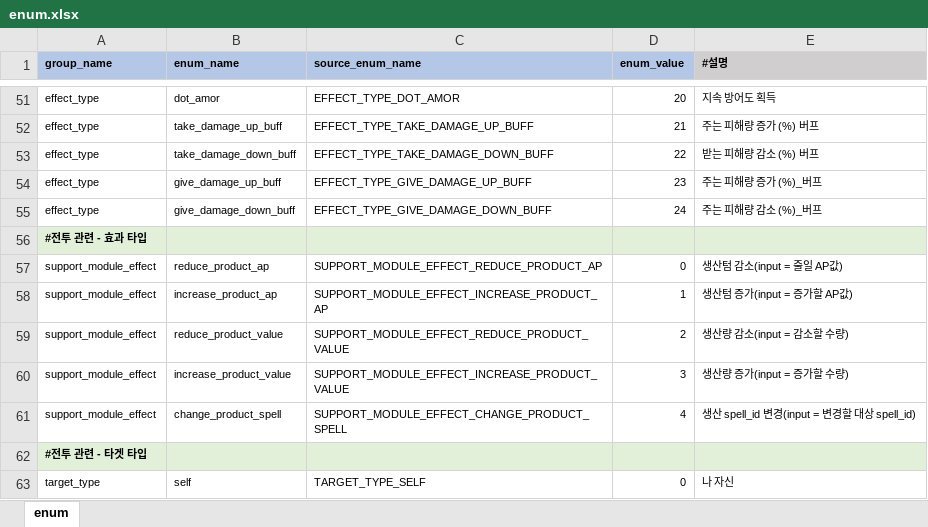
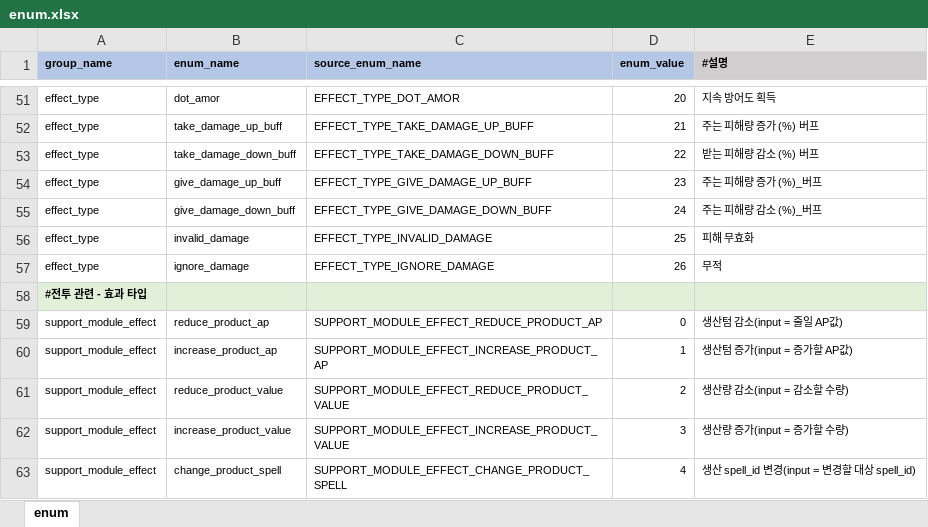
Before and after one commit to YerimYerim/Go.D.Taekwon, an Excel workbook: GameData/Excel/enum.xlsx, sheet enum, drawn as a sheet; only a part is shown, gaps mark what is left out; the shorter side is filled out with more unchanged rows; values as stored, in another font and other column widths than the file's, no borders; the diff names each change by its address in the sheet, - before the commit and + after, or states it on an @@ line.

```diff
--- a/GameData/Excel/enum.xlsx (sheet enum)
+++ b/GameData/Excel/enum.xlsx (sheet enum)
+row 56: effect_type | invalid_damage | EFFECT_TYPE_INVALID_DAMAGE | 25 | 피해 무효화
+row 57: effect_type | ignore_damage | EFFECT_TYPE_IGNORE_DAMAGE | 26 | 무적
```
Also changed, not shown: 16 other files.
